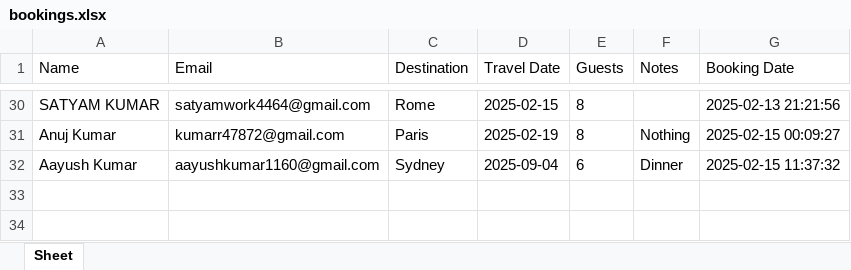
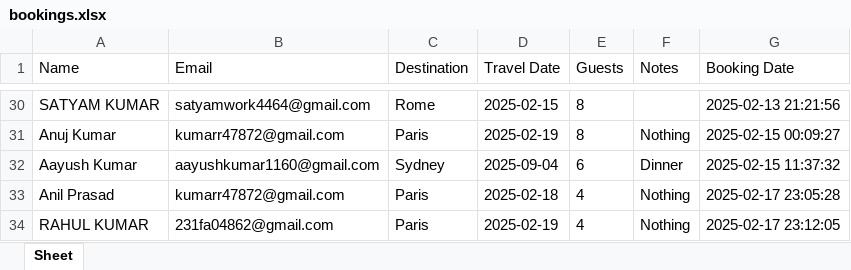
Before and after one commit to Rahulkumar160602/travel_agency, an Excel workbook: travel_agency/travel_app/storage/bookings.xlsx, sheet Sheet, drawn as a sheet; only a part is shown, gaps mark what is left out; values as stored, in another font and other column widths than the file's, no borders; the diff names each change by its address in the sheet, - before the commit and + after, or states it on an @@ line.

```diff
--- a/travel_agency/travel_app/storage/bookings.xlsx (sheet Sheet)
+++ b/travel_agency/travel_app/storage/bookings.xlsx (sheet Sheet)
+row 33: Anil Prasad | kumarr47872@gmail.com | Paris | 2025-02-18 | 4 | Nothing | 2025-02-17 23:05:28
+row 34: RAHUL KUMAR | 231fa04862@gmail.com | Paris | 2025-02-19 | 4 | Nothing | 2025-02-17 23:12:05
```
Also changed, not shown: 2 other files.
